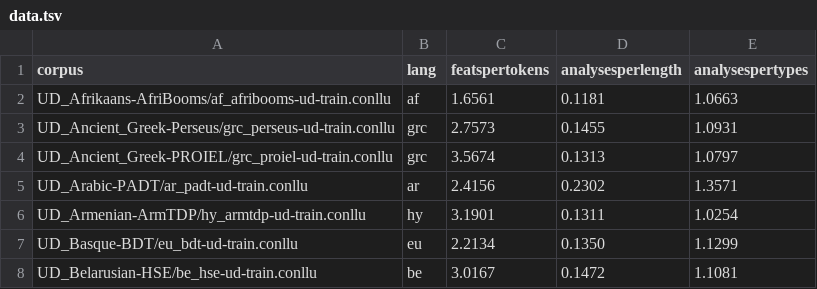
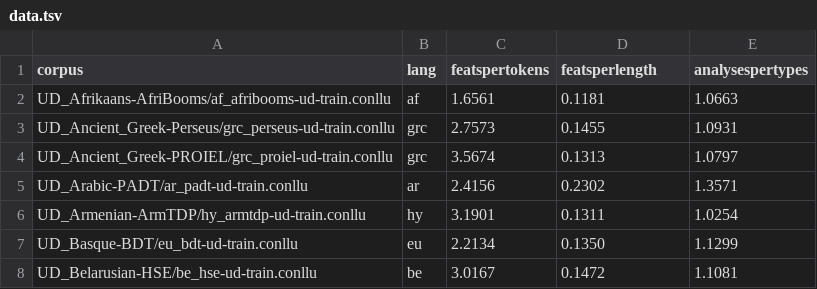
Before and after one commit to jonorthwash/morphological_typology, a TSV file: data.tsv, drawn as a sheet; only a part is shown.

Commit message:
better name

```diff
--- a/data.tsv
+++ b/data.tsv
@@ -1,2 +1,2 @@
-corpus	lang	featspertokens	analysesperlength	analysespertypes
+corpus	lang	featspertokens	featsperlength	analysespertypes
 UD_Afrikaans-AfriBooms/af_afribooms-ud-train.conllu	af	1.6561	0.1181	1.0663
```
